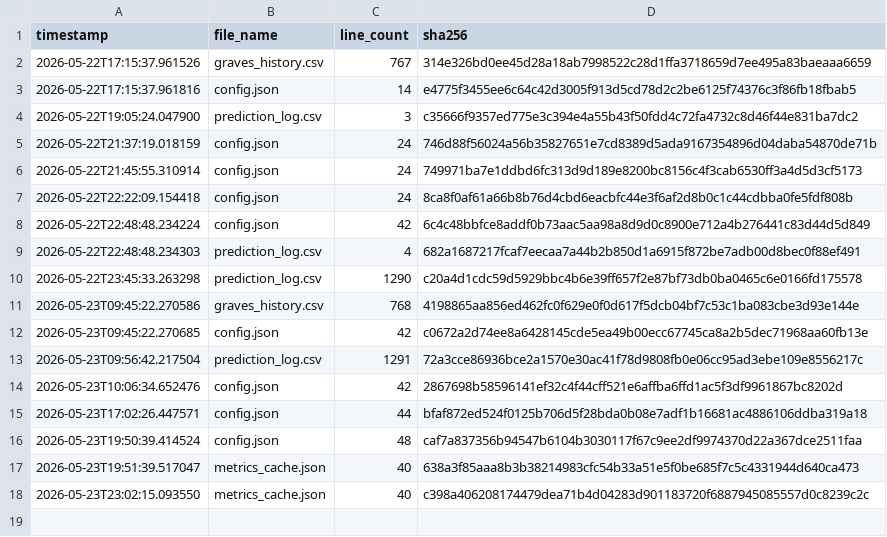
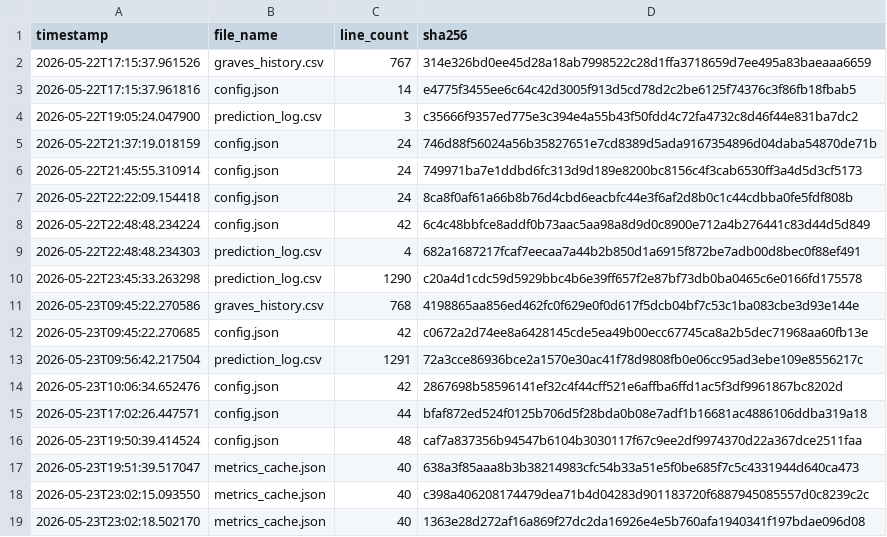
Before and after one commit to armaanmoosani/rbob-fuel-tracker, a CSV file: data/integrity_hashes.csv, drawn as a sheet.

```diff
--- a/data/integrity_hashes.csv
+++ b/data/integrity_hashes.csv
@@ -18 +18,2 @@ timestamp,file_name,line_count,sha256
 2026-05-23T23:02:15.093550,metrics_cache.json,40,c398a406208174479dea71b4d04283d901183720f6887945085557d0c8239c2c
+2026-05-23T23:02:18.502170,metrics_cache.json,40,1363e28d272af16a869f27dc2da16926e4e5b760afa1940341f197bdae096d08
```
Also changed, not shown: 1 other file.
